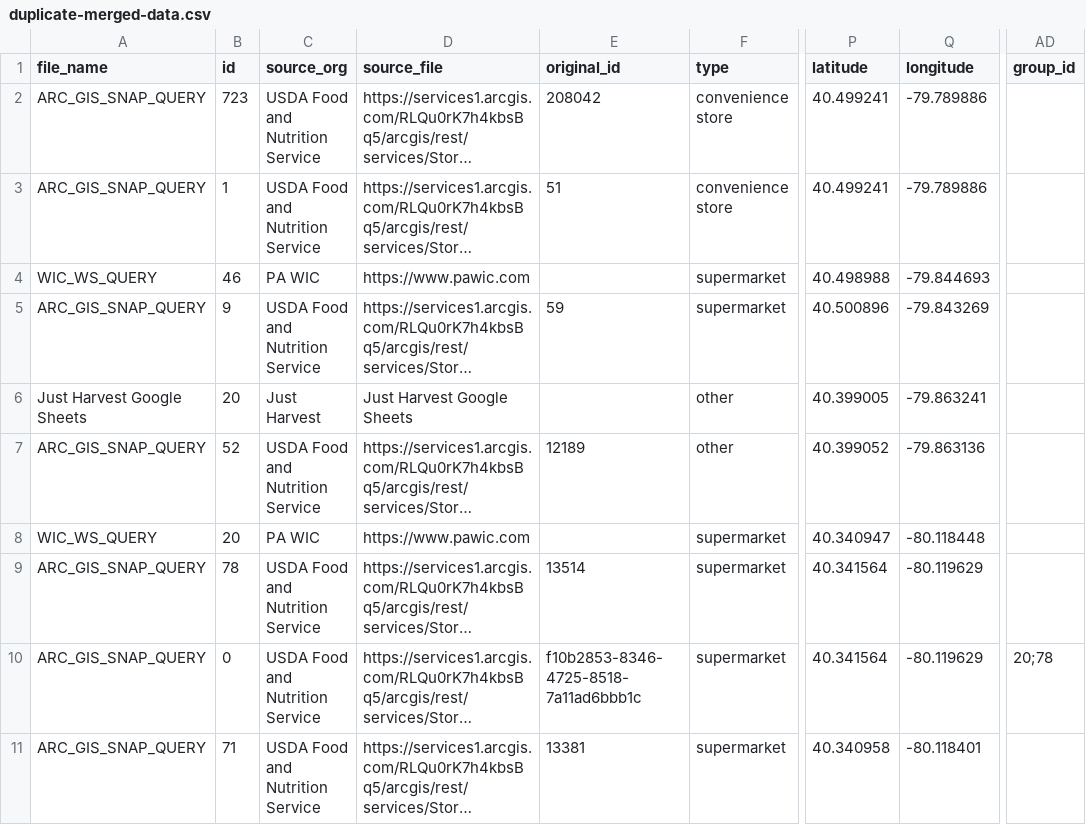
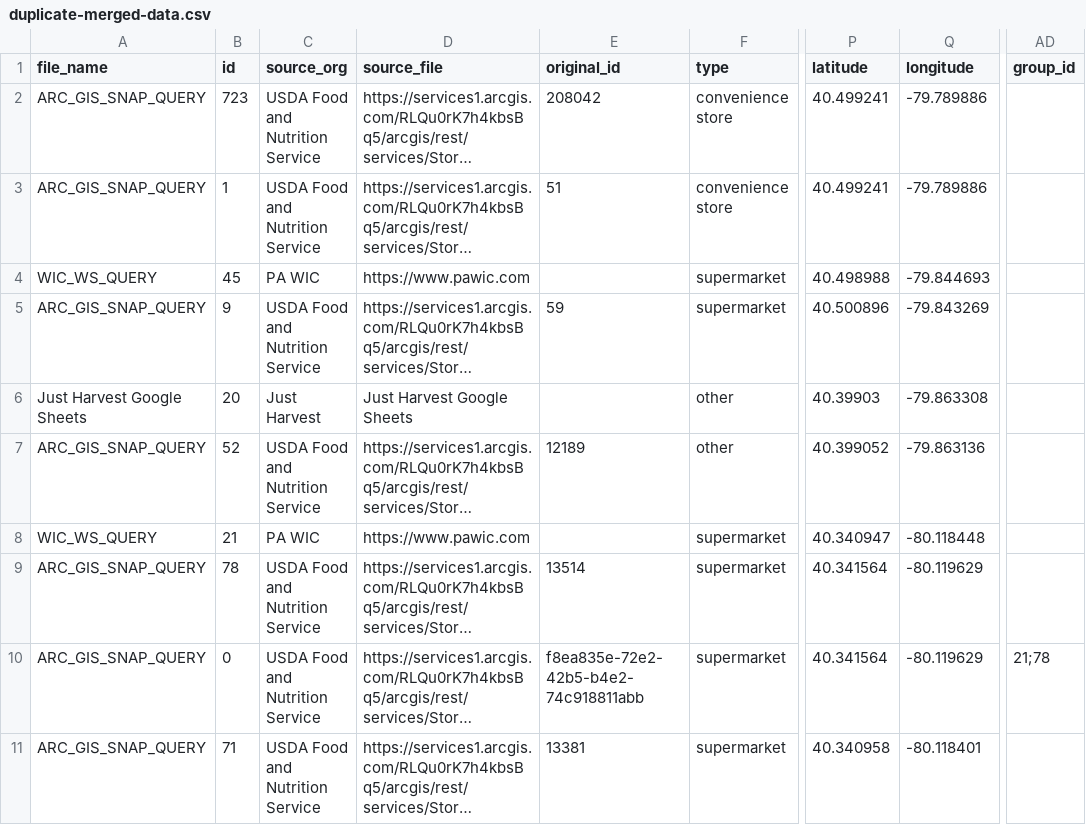
Before and after one commit to CodeForPittsburgh/food-access-data-transformation, a CSV file: food-data/merged-data/duplicate-merged-data.csv, drawn as a sheet; only a part is shown, gaps mark what is left out; long unchanged cells end in …; the diff covers the shown part only; the diff names each change by its address in the sheet, - before the commit and + after, or states it on an @@ line.

```diff
--- a/food-data/merged-data/duplicate-merged-data.csv
+++ b/food-data/merged-data/duplicate-merged-data.csv
-B4 (id): 46
+B4 (id): 45
-P6 (latitude): 40.399005
+P6 (latitude): 40.39903
-Q6 (longitude): -79.863241
+Q6 (longitude): -79.863308
-B8 (id): 20
+B8 (id): 21
-E10 (original_id): f10b2853-8346-4725-8518-7a11ad6bbb1c
+E10 (original_id): f8ea835e-72e2-42b5-b4e2-74c918811abb
-AD10 (group_id): 20;78
+AD10 (group_id): 21;78
```
Also changed, not shown: 22 edited cells elsewhere in this file, food-data/merged-data/invalid-raw-sources.csv, food-data/processed-datasets/merged_datasets.csv, 6 other files.
